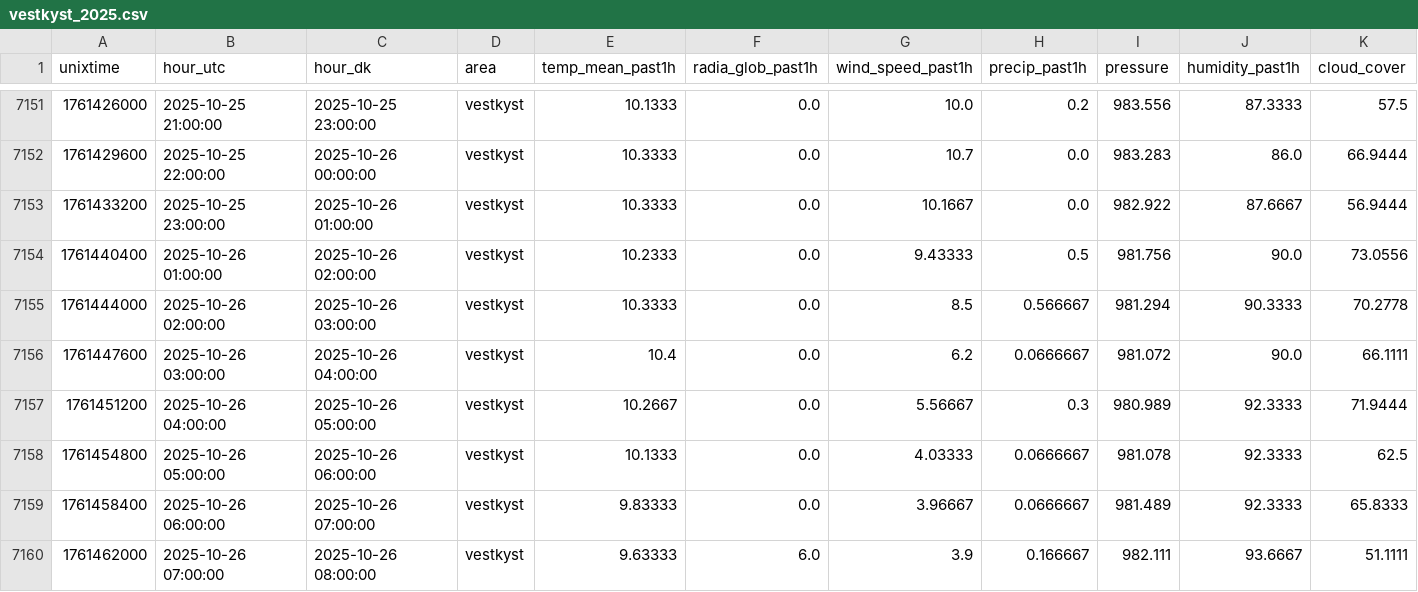
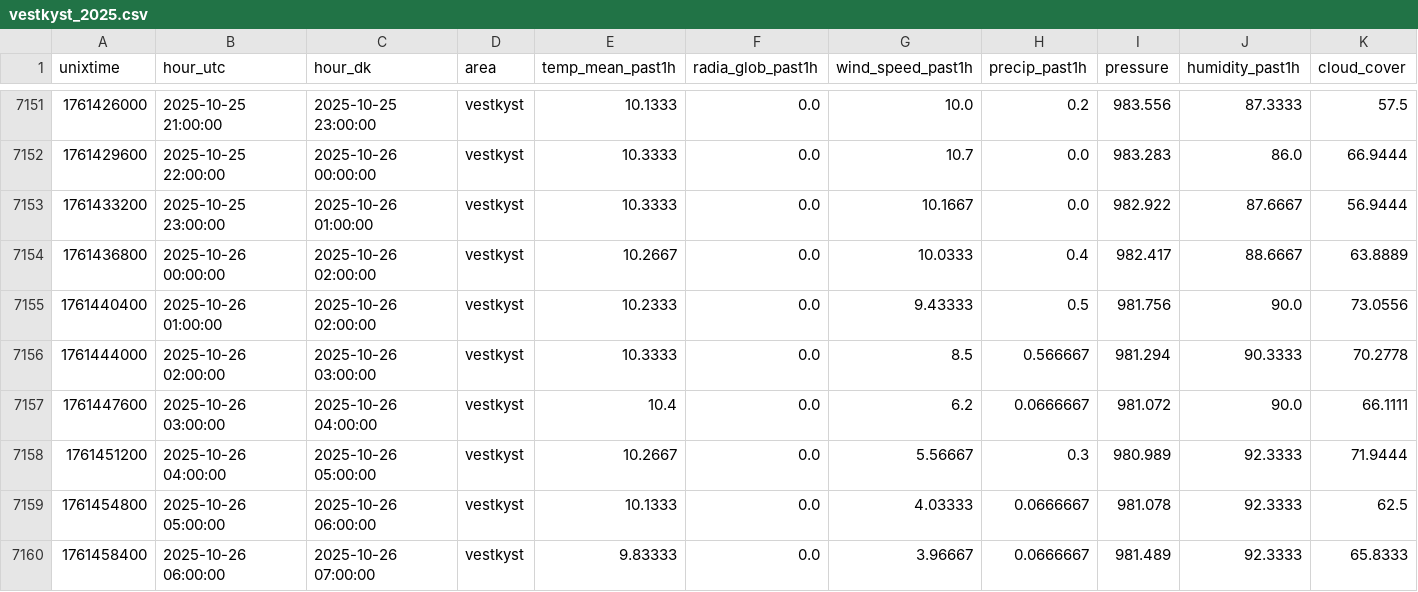
Before and after one commit to skj-1964/df-data, a CSV file: dmi/vestkyst_2025.csv, drawn as a sheet; only a part is shown, gaps mark what is left out; the shorter side is filled out with more unchanged rows.

```diff
--- a/dmi/vestkyst_2025.csv
+++ b/dmi/vestkyst_2025.csv
@@ -7153,2 +7153,3 @@ unixtime,hour_utc,hour_dk,area,temp_mean_past1h,radia_glob_past1h,wind_speed_pas
 1761433200,2025-10-25 23:00:00,2025-10-26 01:00:00,vestkyst,10.3333,0.0,10.1667,0.0,982.922,87.6667,56.9444
+1761436800,2025-10-26 00:00:00,2025-10-26 02:00:00,vestkyst,10.2667,0.0,10.0333,0.4,982.417,88.6667,63.8889
 1761440400,2025-10-26 01:00:00,2025-10-26 02:00:00,vestkyst,10.2333,0.0,9.43333,0.5,981.756,90.0,73.0556
```
Also changed, not shown: dmi/fyn_2023.csv, dmi/fyn_2024.csv, 6 other files.
